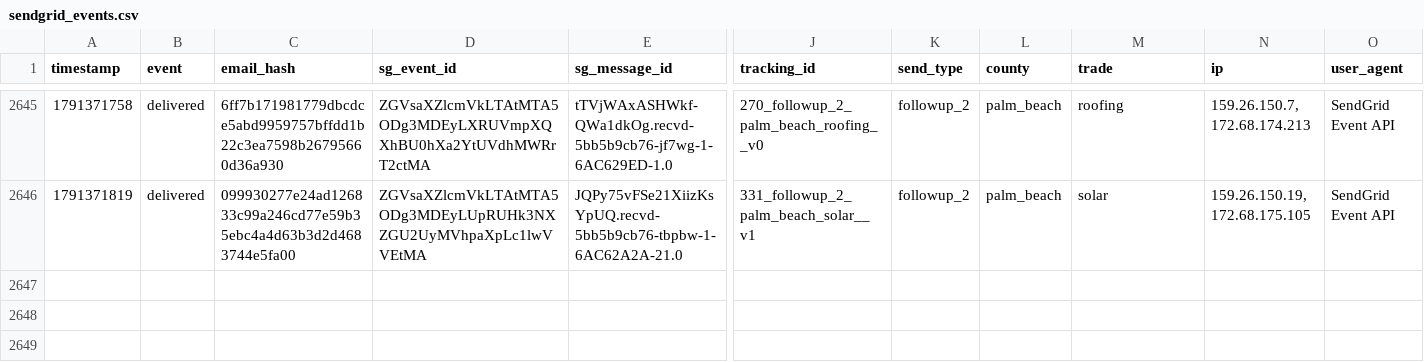
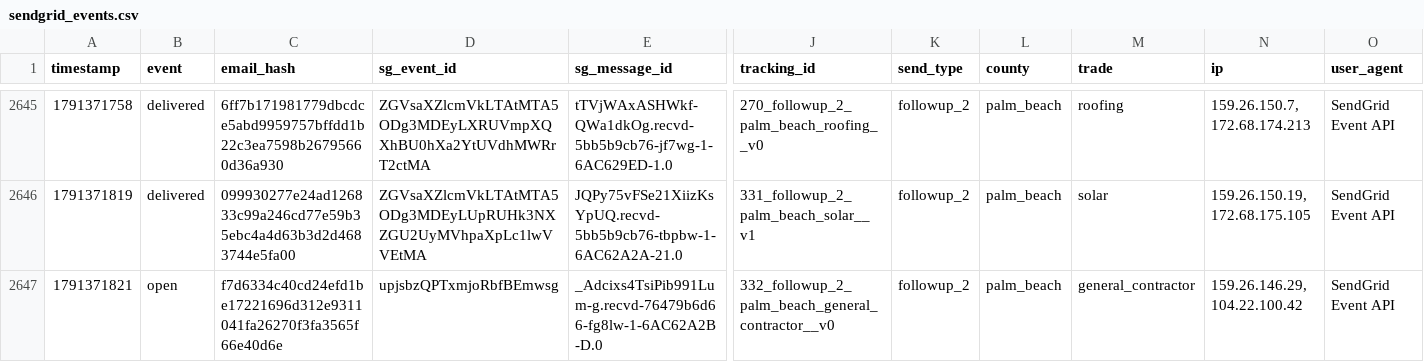
Before and after one commit to anandakeyclub-ops/permitmap-tracker, a CSV file: sendgrid_events.csv, drawn as a sheet; only a part is shown, gaps mark what is left out; rows hold the shown columns only; the diff names each change by its address in the sheet, - before the commit and + after, or states it on an @@ line.

Commit message:
tracking update 2026-10-07 11:33:42

```diff
--- a/sendgrid_events.csv
+++ b/sendgrid_events.csv
+row 2647: 1791371821 | open | f7d6334c40cd24efd1be17221696d312e9311041fa26270f3fa3565f66e40d6e | upjsbzQPTxmjoRbfBEmwsg | _Adcixs4TsiPib991Lum-g.recvd-76479b6d66-fg8lw-1-6AC62A2B-D.0 | 332_followup_2_palm_beach_general_contractor__v0 | followup_2 | palm_beach | general_contractor | 159.26.146.29, 104.22.100.42 | SendGrid Event API
```
